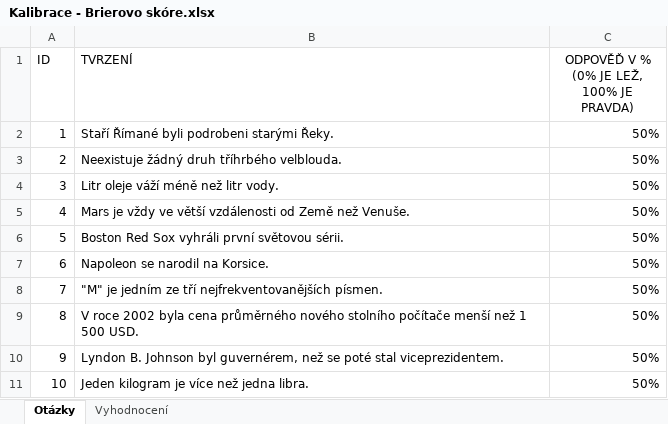
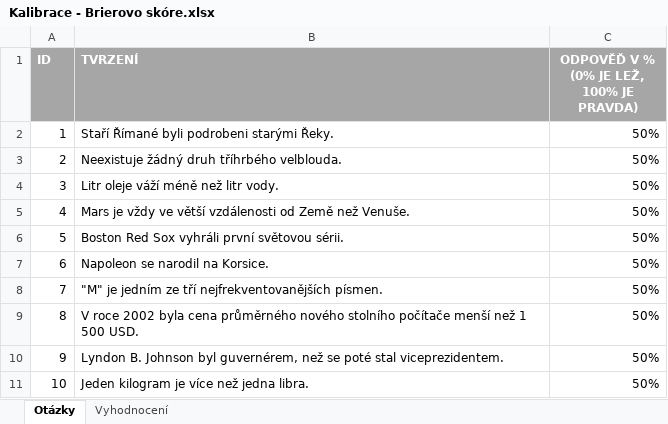
Before and after one commit to cyber-rangers/CRQ, an Excel workbook: XLS-spreadsheets/Kalibrace - Brierovo skóre.xlsx, sheet Otázky, drawn as a sheet; values as stored, in another font and other column widths than the file's, no borders; conditional formats not drawn; the diff names each change by its address in the sheet, - before the commit and + after, or states it on an @@ line.

Commit message:
Minor formatting changes

```diff
--- a/XLS-spreadsheets/Kalibrace - Brierovo skóre.xlsx (sheet Otázky)
+++ b/XLS-spreadsheets/Kalibrace - Brierovo skóre.xlsx (sheet Otázky)
@@ A1:C1 fill: none → #A6A6A6, bold: off → on, text colour: black → #FFFFFF @@
```
